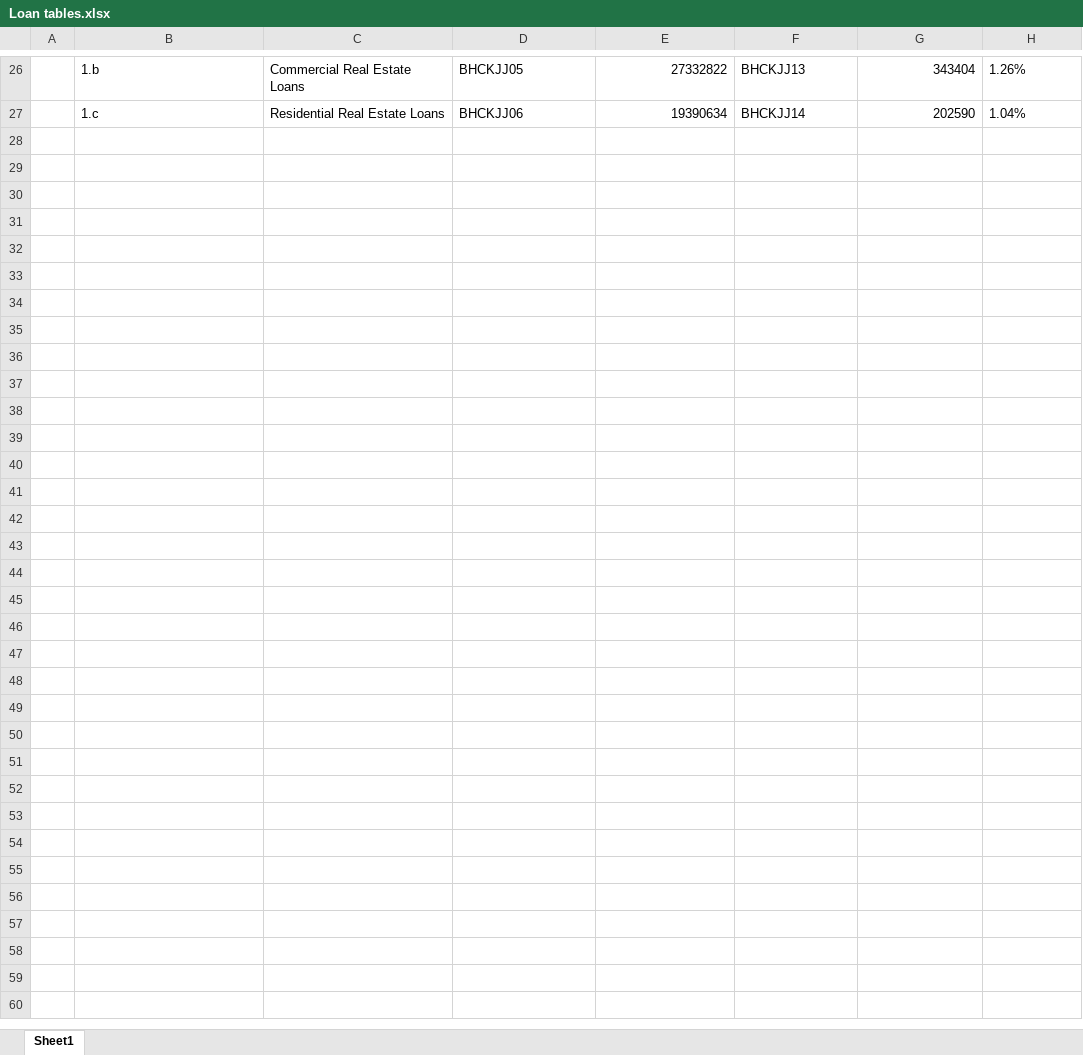
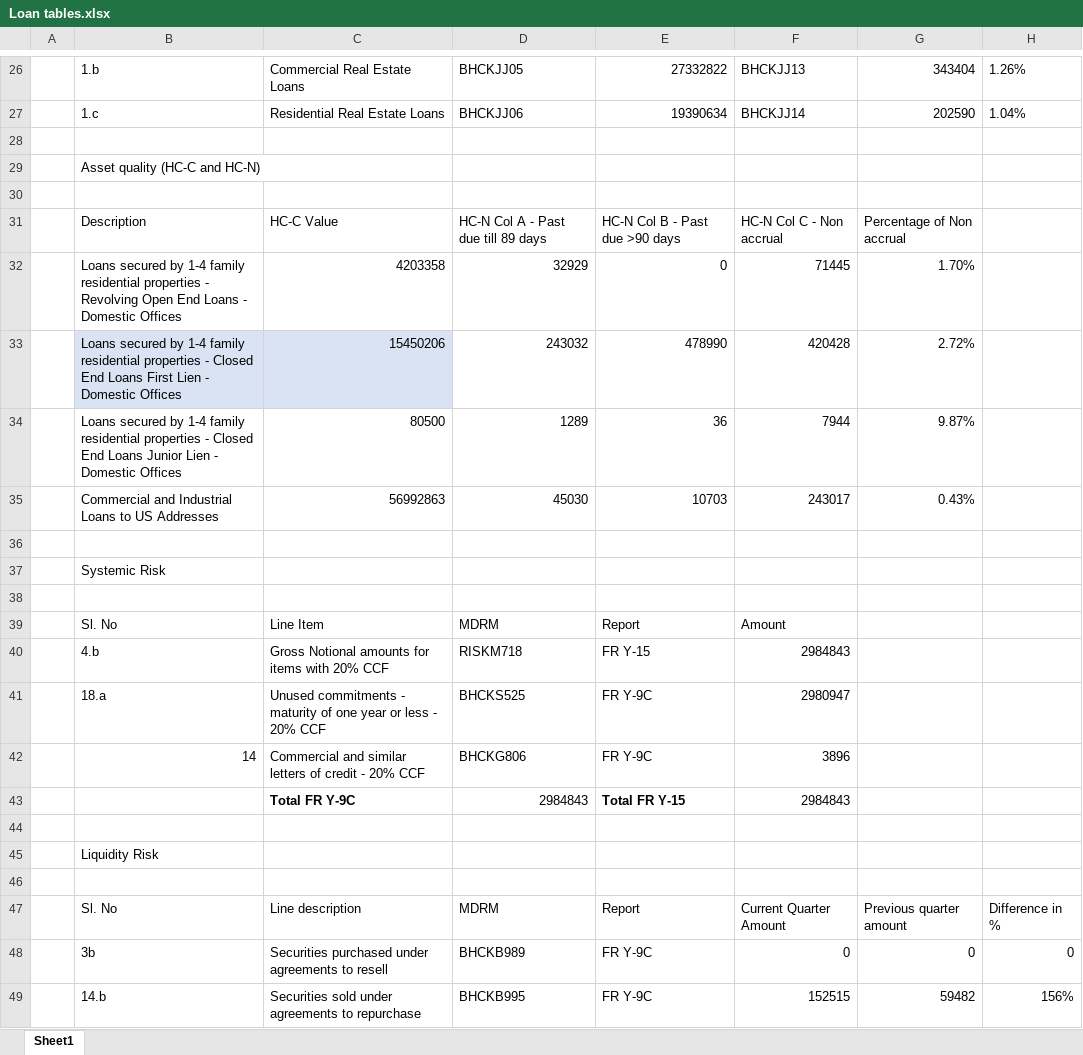
Before and after one commit to venkatcs211/9C-Paper, an Excel workbook: 9C paper/Loan tables.xlsx, sheet Sheet1, drawn as a sheet; only a part is shown, gaps mark what is left out; values as stored, in another font and other column widths than the file's, no borders; table styles not drawn; the diff names each change by its address in the sheet, - before the commit and + after, or states it on an @@ line.

```diff
--- a/9C paper/Loan tables.xlsx (sheet Sheet1)
+++ b/9C paper/Loan tables.xlsx (sheet Sheet1)
+row 28: (empty)
+row 29:  | Asset quality (HC-C and HC-N)
+row 30: (empty)
+row 31:  | Description | HC-C Value | HC-N Col A - Past due till 89 days | HC-N Col B - Past due >90 days | HC-N Col C - Non accrual | Percentage of Non accrual
+row 32:  | Loans secured by 1-4 family residential properties - Revolving Open End Loans - Domestic Offices | 4203358 | 32929 | 0 | 71445 | 1.70%
+row 33:  | Loans secured by 1-4 family residential properties - Closed End Loans First Lien - Domestic Offices | 15450206 | 243032 | 478990 | 420428 | 2.72%
+row 34:  | Loans secured by 1-4 family residential properties - Closed End Loans Junior Lien - Domestic Offices | 80500 | 1289 | 36 | 7944 | 9.87%
+row 35:  | Commercial and Industrial Loans to US Addresses | 56992863 | 45030 | 10703 | 243017 | 0.43%
+row 36: (empty)
+row 37:  | Systemic Risk
+row 38: (empty)
+row 39:  | Sl. No | Line Item | MDRM | Report | Amount
+row 40:  | 4.b | Gross Notional amounts for items with 20% CCF | RISKM718 | FR Y-15 | 2984843
+row 41:  | 18.a | Unused commitments - maturity of one year or less - 20% CCF | BHCKS525 | FR Y-9C | 2980947
+row 42:  | 14 | Commercial and similar letters of credit - 20% CCF | BHCKG806 | FR Y-9C | 3896
+row 43:  |  | Total FR Y-9C | 2984843 | Total FR Y-15 | 2984843
+row 44: (empty)
+row 45:  | Liquidity Risk
+row 46: (empty)
+row 47:  | Sl. No | Line description | MDRM | Report | Current Quarter Amount | Previous quarter amount | Difference in %
+row 48:  | 3b | Securities purchased under agreements to resell | BHCKB989 | FR Y-9C | 0 | 0 | 0
+row 49:  | 14.b | Securities sold under agreements to repurchase | BHCKB995 | FR Y-9C | 152515 | 59482 | 156%
```
Also changed, not shown: 37 other files.
